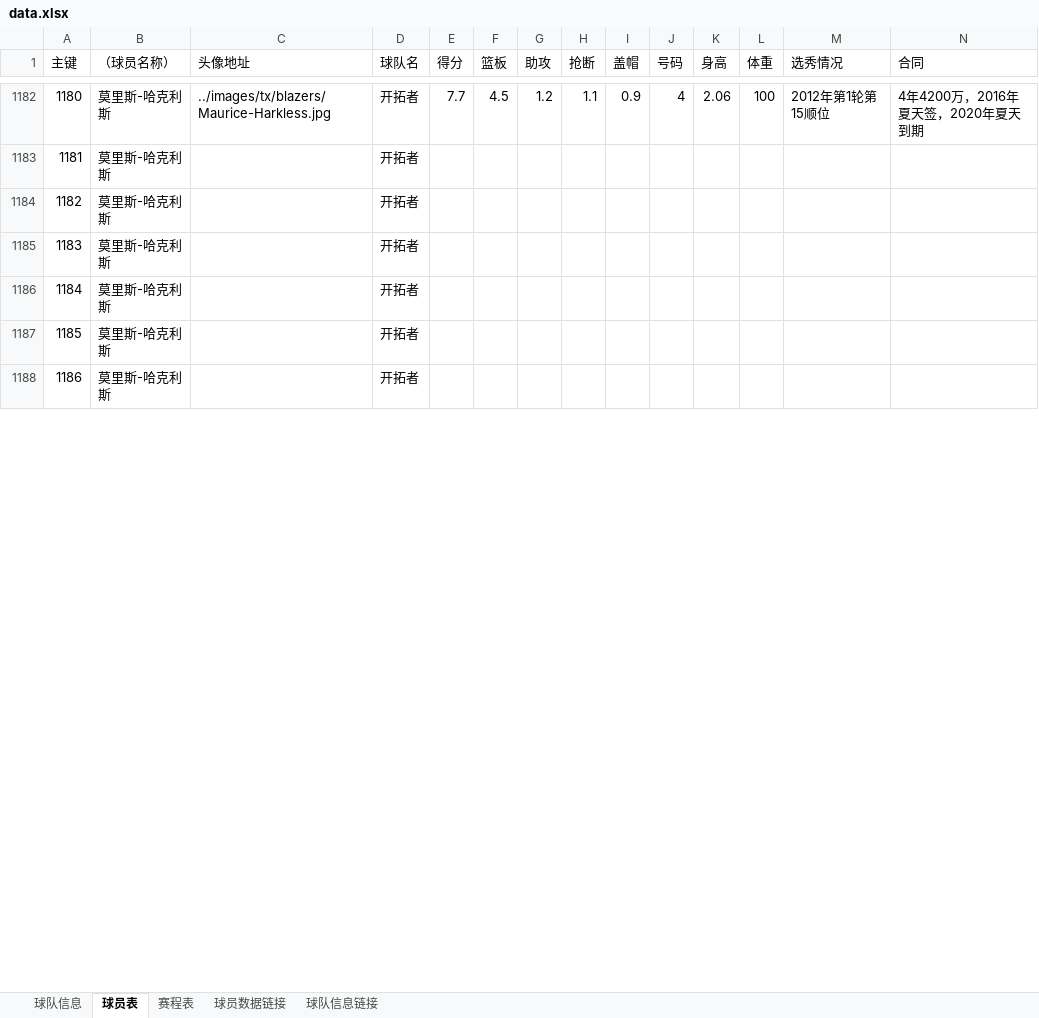
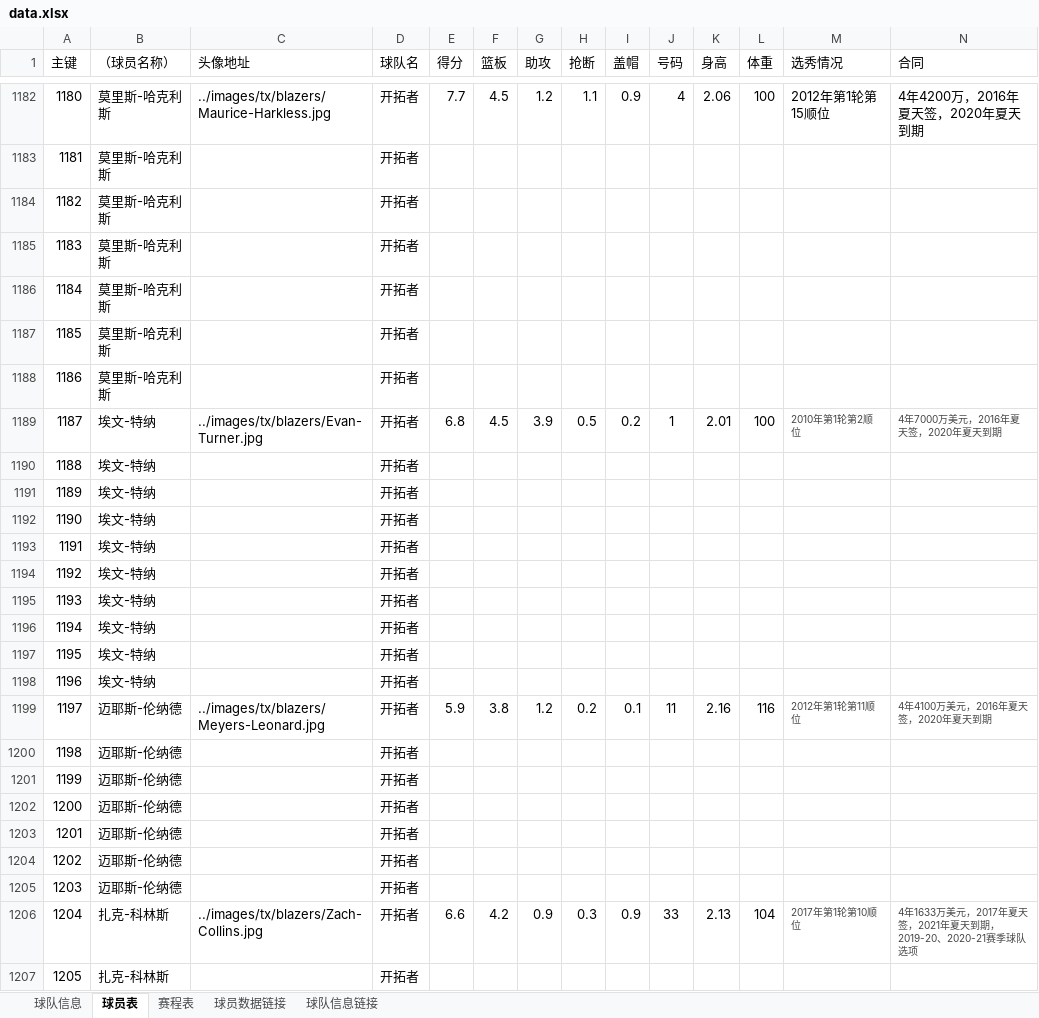
Before and after one commit to lin12345612/bishe, an Excel workbook: 网站相关/data.xlsx, sheet 球员表, drawn as a sheet; only a part is shown, gaps mark what is left out; values as stored, in another font and other column widths than the file's, no borders; rows hold the shown columns only; the diff covers the shown part only; the diff names each change by its address in the sheet, - before the commit and + after, or states it on an @@ line.

Commit message:
data

```diff
--- a/网站相关/data.xlsx (sheet 球员表)
+++ b/网站相关/data.xlsx (sheet 球员表)
+row 1189: 1187 | 埃文-特纳 | ../images/tx/blazers/Evan-Turner.jpg | 开拓者 | 6.8 | 4.5 | 3.9 | 0.5 | 0.2 | 1 | 2.01 | 100 | 2010年第1轮第2顺位 | 4年7000万美元，2016年夏天签，2020年夏天到期
+row 1190: 1188 | 埃文-特纳 |  | 开拓者
+row 1191: 1189 | 埃文-特纳 |  | 开拓者
+row 1192: 1190 | 埃文-特纳 |  | 开拓者
+row 1193: 1191 | 埃文-特纳 |  | 开拓者
+row 1194: 1192 | 埃文-特纳 |  | 开拓者
+row 1195: 1193 | 埃文-特纳 |  | 开拓者
+row 1196: 1194 | 埃文-特纳 |  | 开拓者
+row 1197: 1195 | 埃文-特纳 |  | 开拓者
+row 1198: 1196 | 埃文-特纳 |  | 开拓者
+row 1199: 1197 | 迈耶斯-伦纳德 | ../images/tx/blazers/Meyers-Leonard.jpg | 开拓者 | 5.9 | 3.8 | 1.2 | 0.2 | 0.1 | 11 | 2.16 | 116 | 2012年第1轮第11顺位 | 4年4100万美元，2016年夏天签，2020年夏天到期
+row 1200: 1198 | 迈耶斯-伦纳德 |  | 开拓者
+row 1201: 1199 | 迈耶斯-伦纳德 |  | 开拓者
+row 1202: 1200 | 迈耶斯-伦纳德 |  | 开拓者
+row 1203: 1201 | 迈耶斯-伦纳德 |  | 开拓者
+row 1204: 1202 | 迈耶斯-伦纳德 |  | 开拓者
+row 1205: 1203 | 迈耶斯-伦纳德 |  | 开拓者
+row 1206: 1204 | 扎克-科林斯 | ../images/tx/blazers/Zach-Collins.jpg | 开拓者 | 6.6 | 4.2 | 0.9 | 0.3 | 0.9 | 33 | 2.13 | 104 | 2017年第1轮第10顺位 | 4年1633万美元，2017年夏天签，2021年夏天到期，2019-20、2020-21赛季球队选项
+row 1207: 1205 | 扎克-科林斯 |  | 开拓者
```
Also changed, not shown: 32 added rows and row numbers in column A elsewhere in this sheet, sheet 球员数据链接, sheet 球队信息链接.
